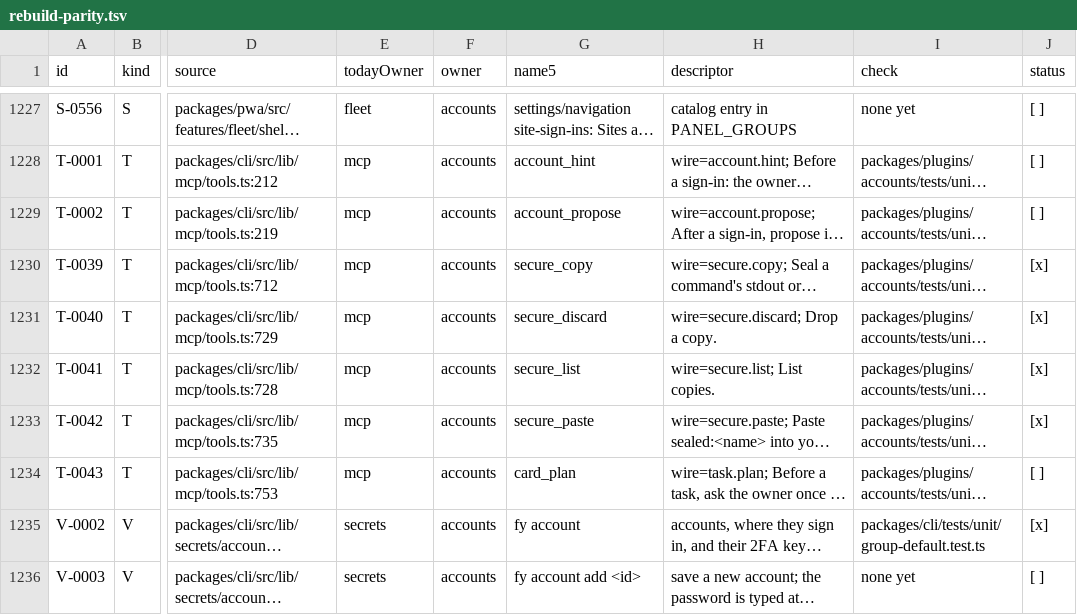
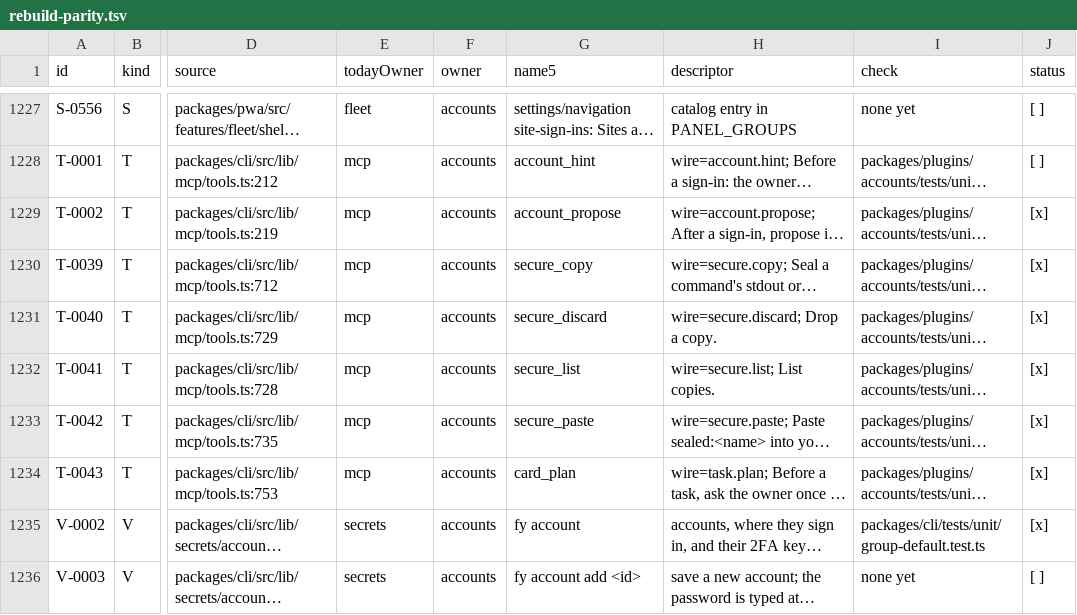
Before and after one commit to kirinnee/ferretry, a TSV file: docs/design/rebuild-parity.tsv, drawn as a sheet; only a part is shown, gaps mark what is left out; long unchanged cells end in …; the diff names each change by its address in the sheet, - before the commit and + after, or states it on an @@ line.

```diff
--- a/docs/design/rebuild-parity.tsv
+++ b/docs/design/rebuild-parity.tsv
-J1229 (status): [ ]
+J1229 (status): [x]
-J1234 (status): [ ]
+J1234 (status): [x]
```
Also changed, not shown: scripts/validate/descriptor-parity-changes.tsv, 21 other files.
